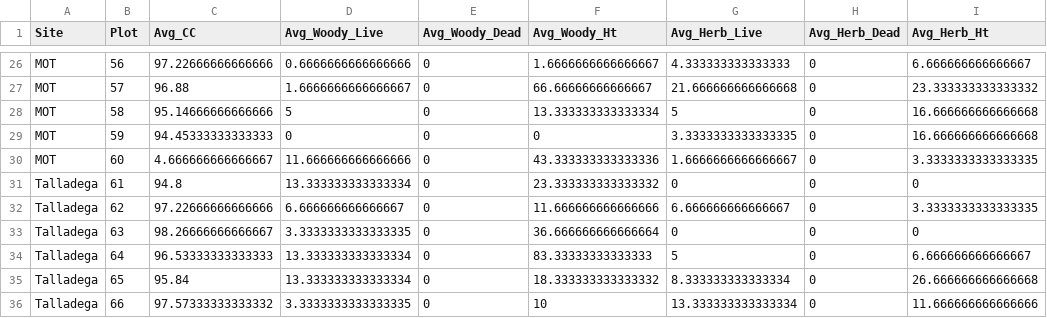
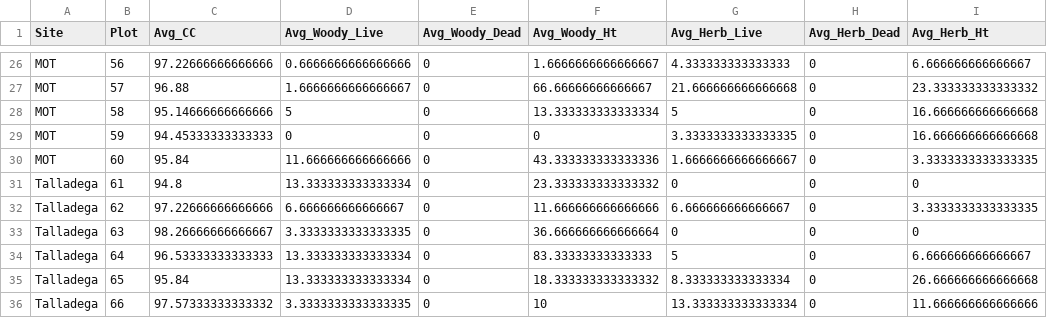
Before and after one commit to stevencab/AuburnMS, a CSV file: data/processed_data/MixedStand_woodyherbcanopy.csv, drawn as a sheet; only a part is shown, gaps mark what is left out; the diff names each change by its address in the sheet, - before the commit and + after, or states it on an @@ line.

Commit message:
updated MOT #60 error

```diff
--- a/data/processed_data/MixedStand_woodyherbcanopy.csv
+++ b/data/processed_data/MixedStand_woodyherbcanopy.csv
-C30 (Avg_CC): 4.666666666666667
+C30 (Avg_CC): 95.84
```
